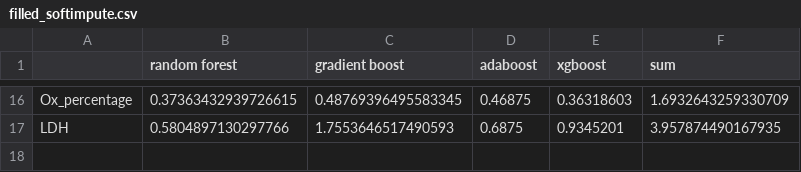
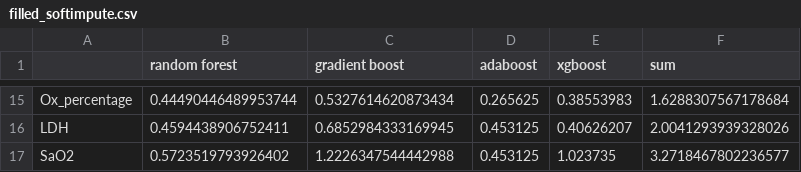
Before and after one commit to Robin970822/covid-data-challenge, a CSV file: csv/feature_importance/filled_softimpute.csv, drawn as a sheet; only a part is shown, gaps mark what is left out; addresses are those after the commit; the diff covers the shown part only; the diff names each change by its address in the sheet, - before the commit and + after, or states it on an @@ line.

```diff
--- a/csv/feature_importance/filled_softimpute.csv
+++ b/csv/feature_importance/filled_softimpute.csv
-B15 (random forest): 0.37363432939726615
+B15 (random forest): 0.44490446489953744
-C15 (gradient boost): 0.48769396495583345
+C15 (gradient boost): 0.5327614620873434
-D15 (adaboost): 0.46875
+D15 (adaboost): 0.265625
-E15 (xgboost): 0.36318603
+E15 (xgboost): 0.38553983
-F15 (sum): 1.6932643259330709
+F15 (sum): 1.6288307567178684
-B16 (random forest): 0.5804897130297766
+B16 (random forest): 0.4594438906752411
-C16 (gradient boost): 1.7553646517490593
+C16 (gradient boost): 0.6852984333169945
-D16 (adaboost): 0.6875
+D16 (adaboost): 0.453125
-E16 (xgboost): 0.9345201
+E16 (xgboost): 0.40626207
-F16 (sum): 3.957874490167935
+F16 (sum): 2.0041293939328026
+row 17: SaO2 | 0.5723519793926402 | 1.2226347544442988 | 0.453125 | 1.023735 | 3.2718467802236577
```
Also changed, not shown: 9 added rows, 10 removed rows and 19 edited cells elsewhere in this file, csv/cross_validation_trainSet/filled_knn_3.csv, csv/cross_validation_trainSet/filled_knn_6.csv, 36 other files.
